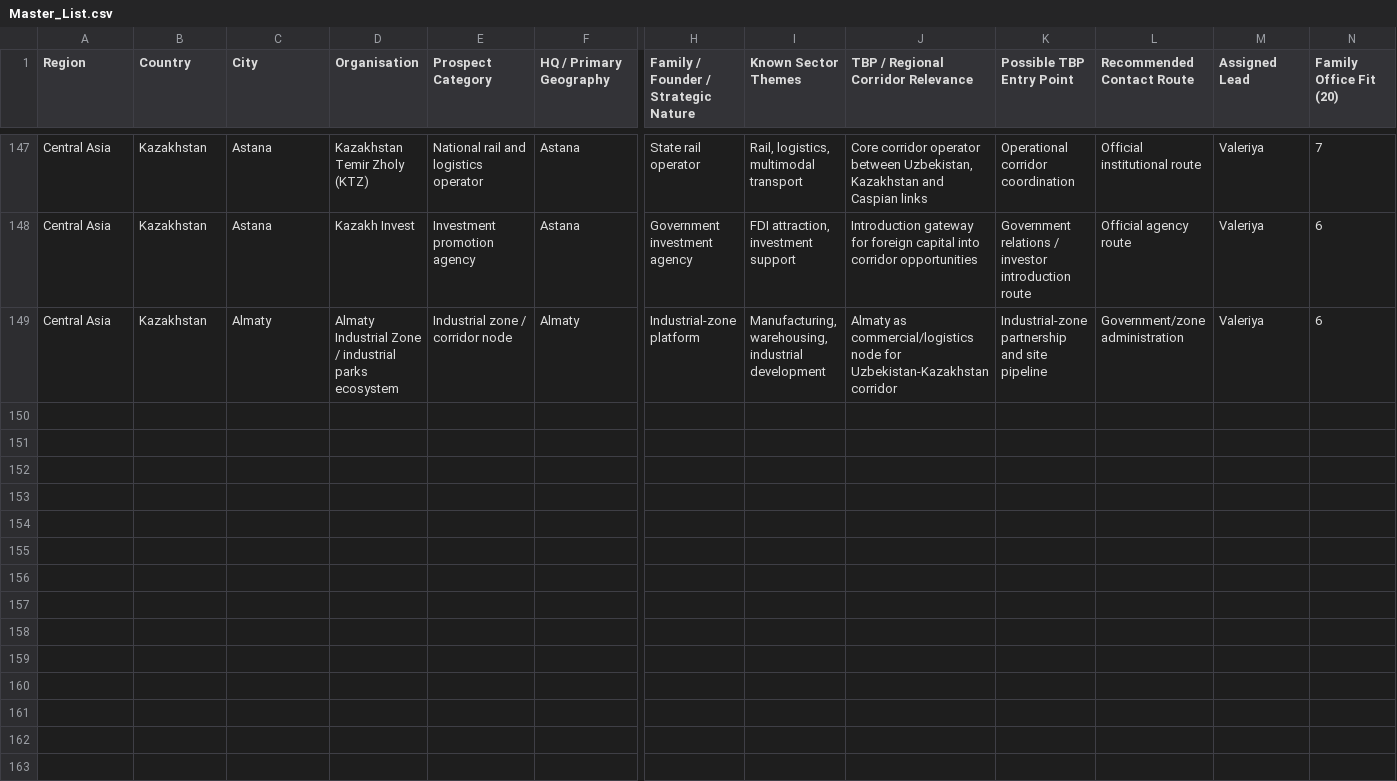
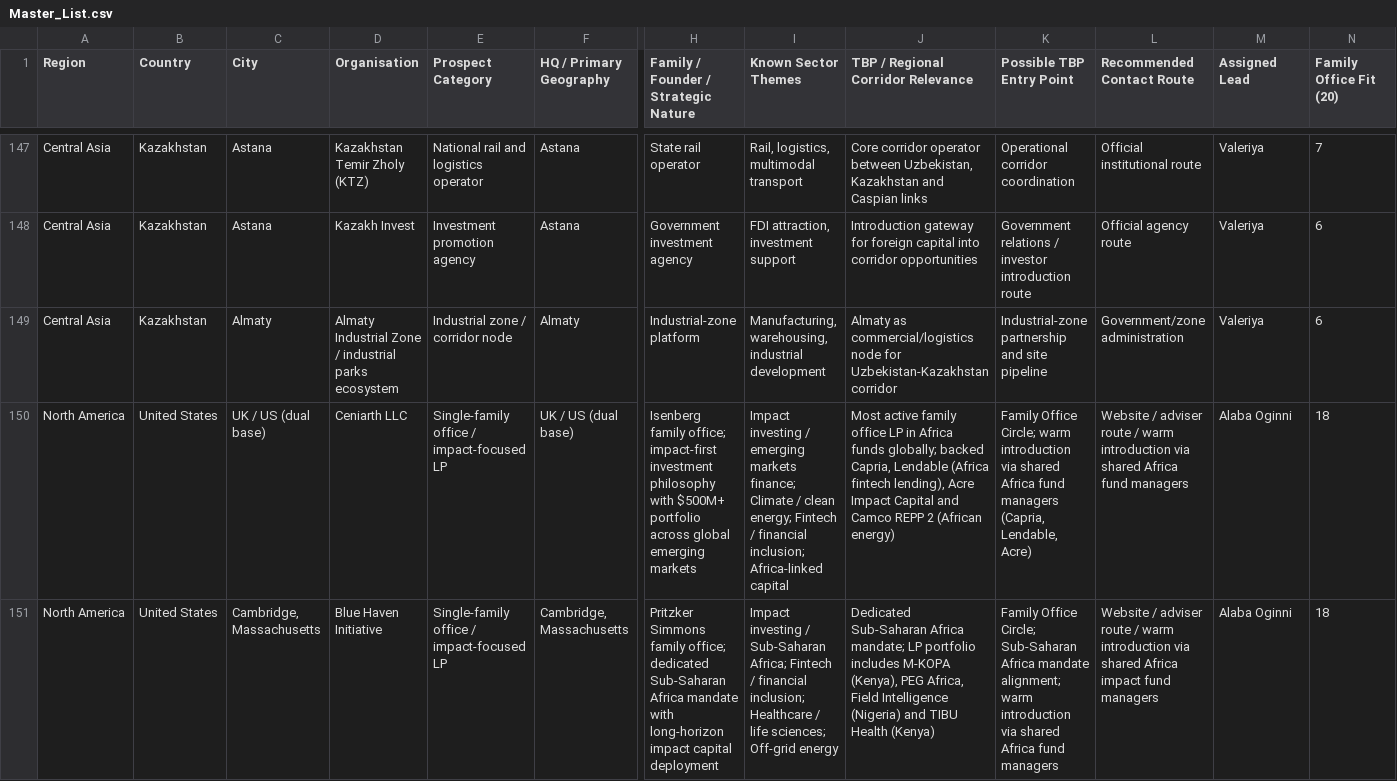
Before and after one commit to TharushiSuwaris/tbp-dashboard, a CSV file: data/Master_List.csv, drawn as a sheet; only a part is shown, gaps mark what is left out; rows hold the shown columns only; the diff covers the shown part only; the diff names each change by its address in the sheet, - before the commit and + after, or states it on an @@ line.

Commit message:
scoring

```diff
--- a/data/Master_List.csv
+++ b/data/Master_List.csv
+row 150: North America | United States | UK / US (dual base) | Ceniarth LLC | Single-family office / impact-focused LP | UK / US (dual base) | Isenberg family office; impact-first investment philosophy with $500M+ portfolio across global emerging markets | Impact investing / emerging markets finance; Climate / clean energy; Fintech / financial inclusion; Africa-linked capital | Most active family office LP in Africa funds globally; backed Capria, Lendable (Africa fintech lending), Acre Impact Capital and Camco REPP 2 (African energy) | Family Office Circle; warm introduction via shared Africa fund managers (Capria, Lendable, Acre) | Website / adviser route / warm introduction via shared Africa fund managers | Alaba Oginni | 18
+row 151: North America | United States | Cambridge, Massachusetts | Blue Haven Initiative | Single-family office / impact-focused LP | Cambridge, Massachusetts | Pritzker Simmons family office; dedicated Sub-Saharan Africa mandate with long-horizon impact capital deployment | Impact investing / Sub-Saharan Africa; Fintech / financial inclusion; Healthcare / life sciences; Off-grid energy | Dedicated Sub-Saharan Africa mandate; LP portfolio includes M-KOPA (Kenya), PEG Africa, Field Intelligence (Nigeria) and TIBU Health (Kenya) | Family Office Circle; Sub-Saharan Africa mandate alignment; warm introduction via shared Africa fund managers | Website / adviser route / warm introduction via shared Africa impact fund managers | Alaba Oginni | 18
```
Also changed, not shown: 3 added rows and 1 edited cell elsewhere in this file, 27 other files.
